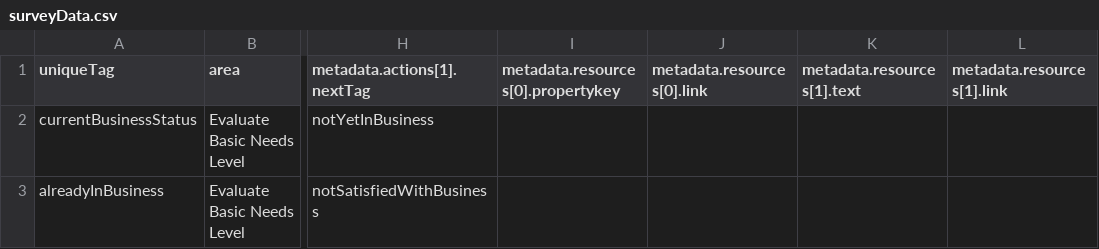
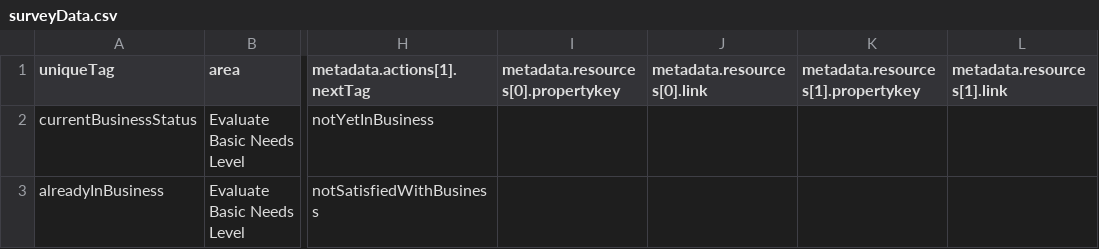
Before and after one commit to rahulnimje/w2f, a CSV file: data/surveyData.csv, drawn as a sheet; only a part is shown, gaps mark what is left out; the diff names each change by its address in the sheet, - before the commit and + after, or states it on an @@ line.

```diff
--- a/data/surveyData.csv
+++ b/data/surveyData.csv
-K1: metadata.resources[1].text
+K1: metadata.resources[1].propertykey
```
Also changed, not shown: 4 other files.
